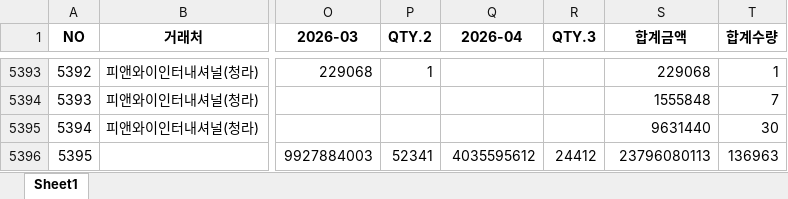
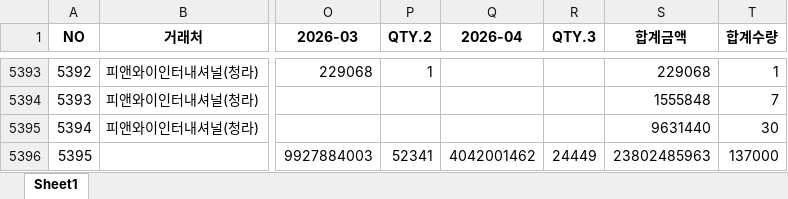
Before and after one commit to jeongkihyun25-arch/sales, an Excel workbook: current_sales.xlsx, sheet Sheet1, drawn as a sheet; only a part is shown, gaps mark what is left out; values as stored, in another font and other column widths than the file's, no borders; the diff covers the shown part only; the diff names each change by its address in the sheet, - before the commit and + after, or states it on an @@ line.

```diff
--- a/current_sales.xlsx (sheet Sheet1)
+++ b/current_sales.xlsx (sheet Sheet1)
-Q5396 (2026-04): 4035595612
+Q5396 (2026-04): 4042001462
-R5396 (QTY.3): 24412
+R5396 (QTY.3): 24449
-S5396 (합계금액): 23796080113
+S5396 (합계금액): 23802485963
-T5396 (합계수량): 136963
+T5396 (합계수량): 137000
```
Also changed, not shown: 28 edited cells elsewhere in this sheet.
